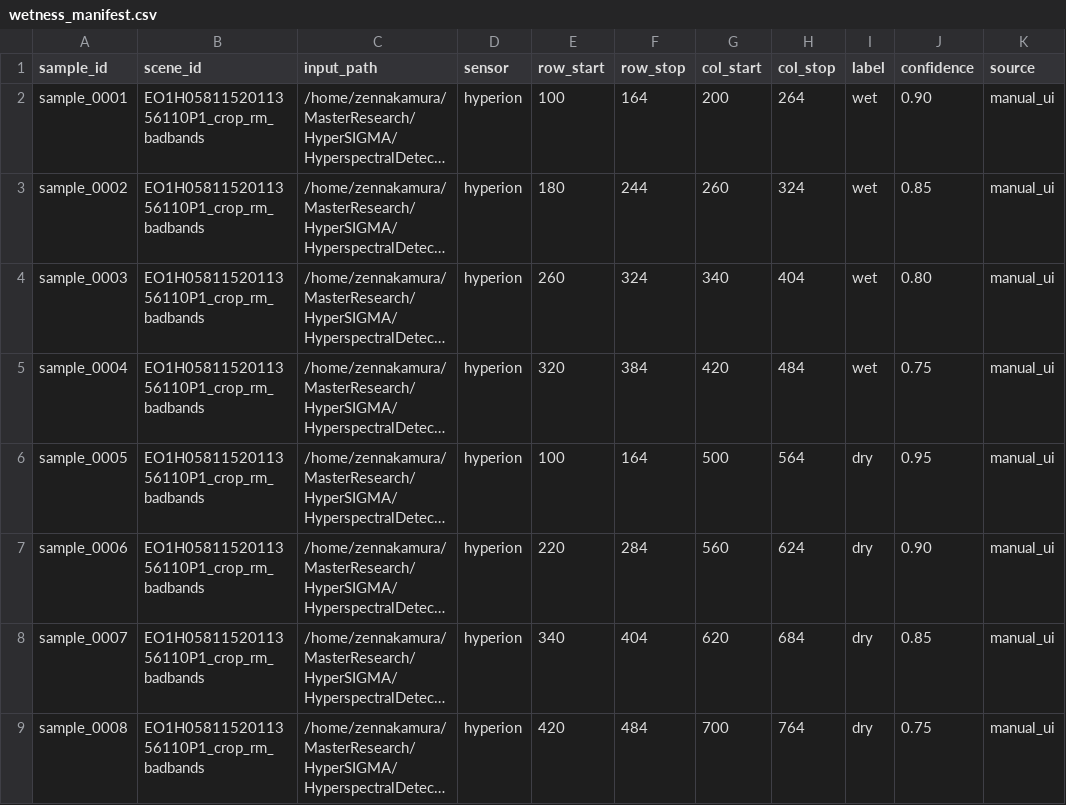
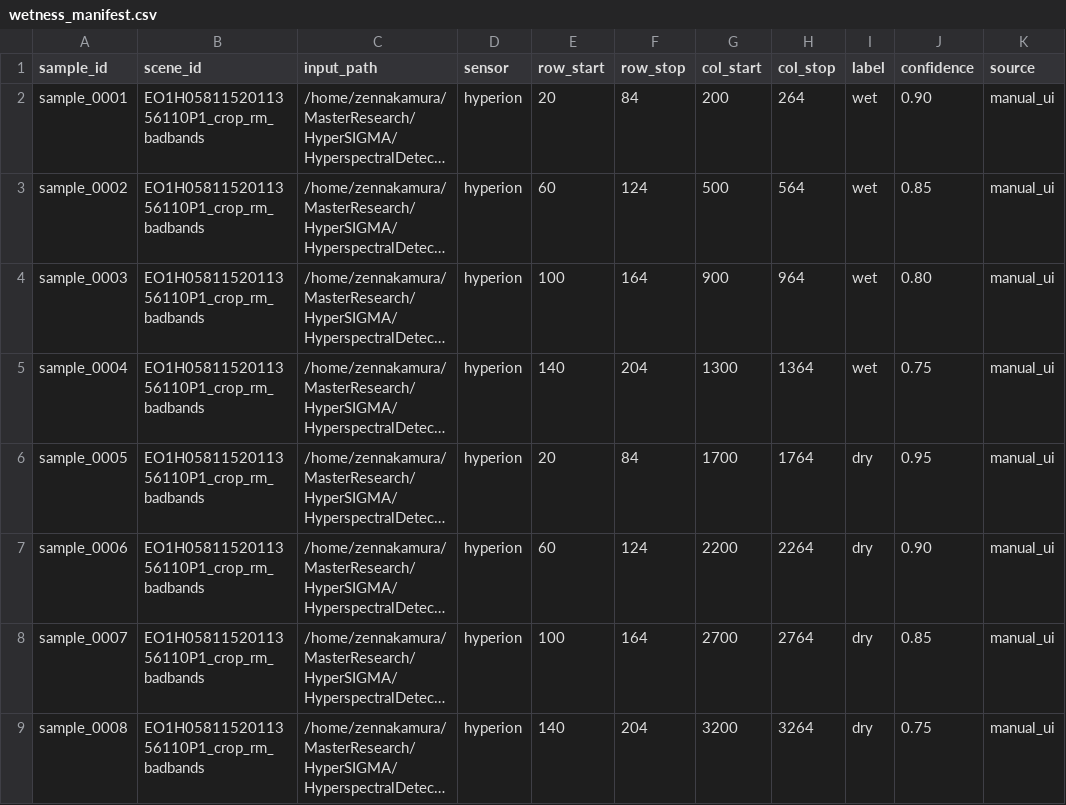
Before and after one commit to zen-n162/hsi_water_detection_app, a CSV file: annotations/manifests/wetness_manifest.csv, drawn as a sheet; only a part is shown; long unchanged cells end in …; the diff names each change by its address in the sheet, - before the commit and + after, or states it on an @@ line.

Commit message:
Replace wetness ROI manifest with valid 64x64 crop coordinates

```diff
--- a/annotations/manifests/wetness_manifest.csv
+++ b/annotations/manifests/wetness_manifest.csv
-E2 (row_start): 100
+E2 (row_start): 20
-F2 (row_stop): 164
+F2 (row_stop): 84
-E3 (row_start): 180
+E3 (row_start): 60
-F3 (row_stop): 244
+F3 (row_stop): 124
-G3 (col_start): 260
+G3 (col_start): 500
-H3 (col_stop): 324
+H3 (col_stop): 564
-E4 (row_start): 260
+E4 (row_start): 100
-F4 (row_stop): 324
+F4 (row_stop): 164
-G4 (col_start): 340
+G4 (col_start): 900
-H4 (col_stop): 404
+H4 (col_stop): 964
-E5 (row_start): 320
+E5 (row_start): 140
-F5 (row_stop): 384
+F5 (row_stop): 204
-G5 (col_start): 420
+G5 (col_start): 1300
-H5 (col_stop): 484
+H5 (col_stop): 1364
-E6 (row_start): 100
+E6 (row_start): 20
-F6 (row_stop): 164
+F6 (row_stop): 84
-G6 (col_start): 500
+G6 (col_start): 1700
-H6 (col_stop): 564
+H6 (col_stop): 1764
-E7 (row_start): 220
+E7 (row_start): 60
-F7 (row_stop): 284
+F7 (row_stop): 124
-G7 (col_start): 560
+G7 (col_start): 2200
-H7 (col_stop): 624
+H7 (col_stop): 2264
-E8 (row_start): 340
+E8 (row_start): 100
-F8 (row_stop): 404
+F8 (row_stop): 164
-G8 (col_start): 620
+G8 (col_start): 2700
-H8 (col_stop): 684
+H8 (col_stop): 2764
-E9 (row_start): 420
+E9 (row_start): 140
-F9 (row_stop): 484
+F9 (row_stop): 204
-G9 (col_start): 700
+G9 (col_start): 3200
-H9 (col_stop): 764
+H9 (col_stop): 3264
```
Also changed, not shown: 1 other file.
